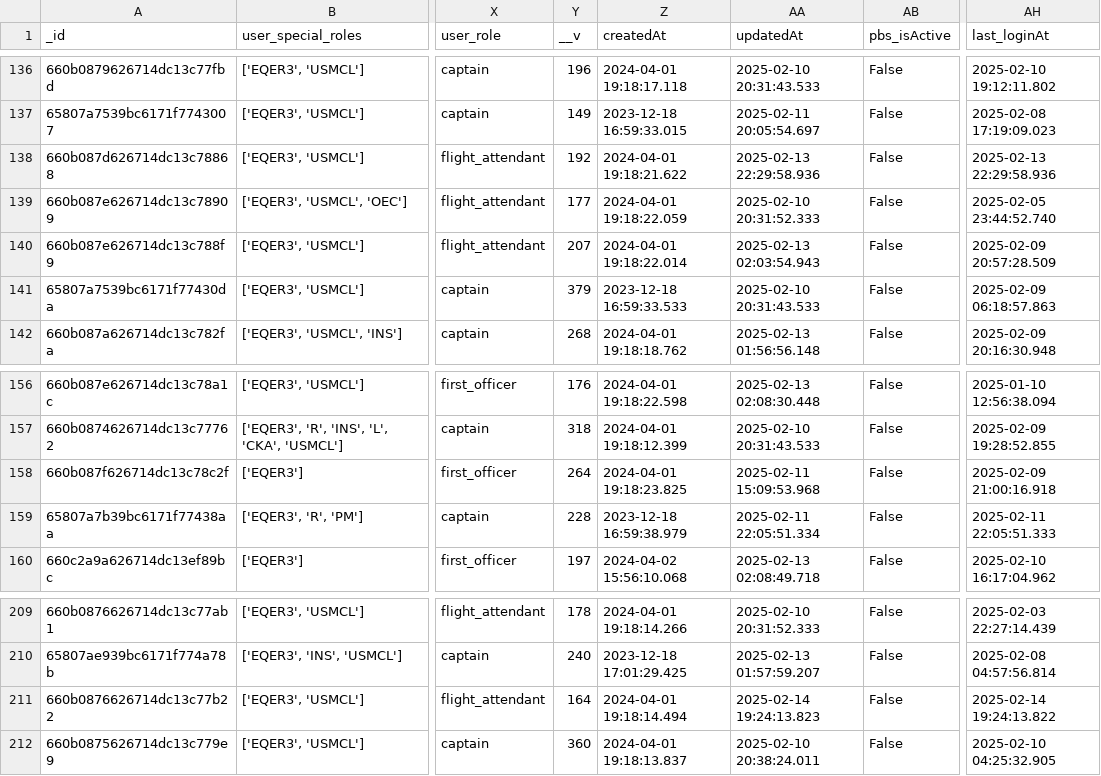
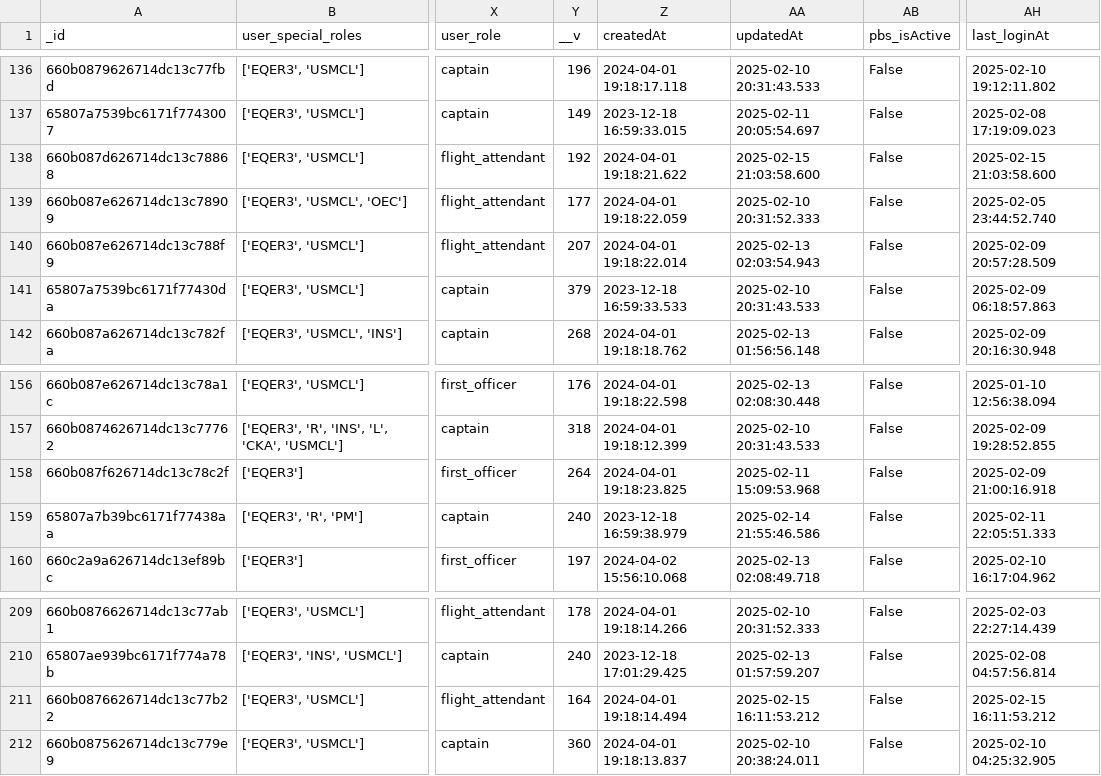
Before and after one commit to DylanKaye/inbase-agentic, a CSV file: bid_dat_test_CA.csv, drawn as a sheet; only a part is shown, gaps mark what is left out; the diff covers the shown part only; the diff names each change by its address in the sheet, - before the commit and + after, or states it on an @@ line.

```diff
--- a/bid_dat_test_CA.csv
+++ b/bid_dat_test_CA.csv
-AA138 (updatedAt): 2025-02-13 22:29:58.936
+AA138 (updatedAt): 2025-02-15 21:03:58.600
-AH138 (last_loginAt): 2025-02-13 22:29:58.936
+AH138 (last_loginAt): 2025-02-15 21:03:58.600
-Y159 (__v): 228
+Y159 (__v): 240
-AA159 (updatedAt): 2025-02-11 22:05:51.334
+AA159 (updatedAt): 2025-02-14 21:55:46.586
-AA211 (updatedAt): 2025-02-14 19:24:13.823
+AA211 (updatedAt): 2025-02-15 16:11:53.212
-AH211 (last_loginAt): 2025-02-14 19:24:13.822
+AH211 (last_loginAt): 2025-02-15 16:11:53.212
```
Also changed, not shown: 59 edited cells elsewhere in this file, selpair_setup_CA_dec.csv, tdy_opt_dat_fin_CA.csv, 2 other files.
